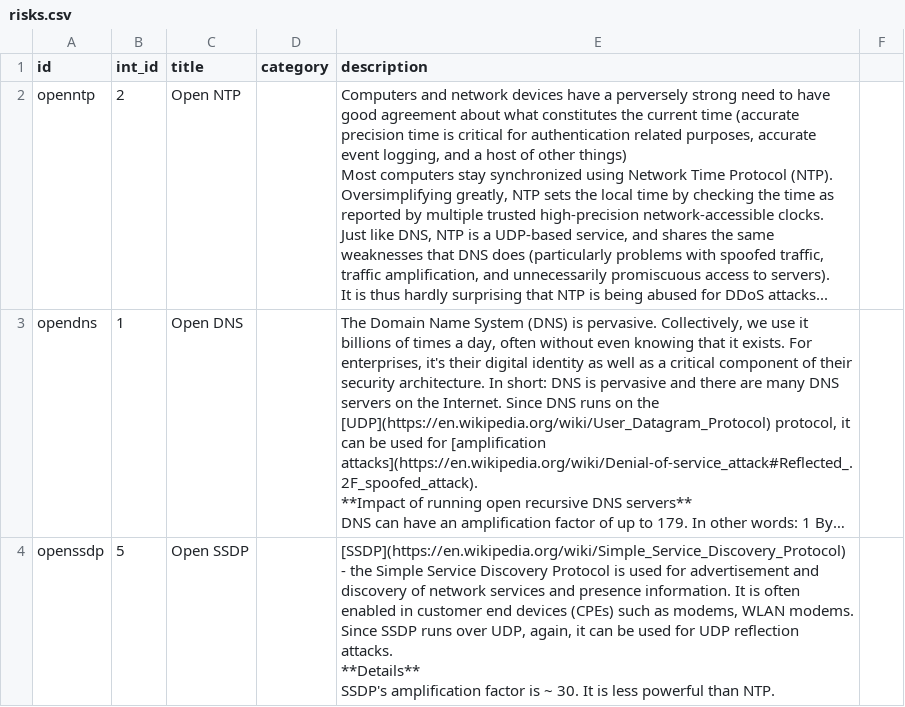
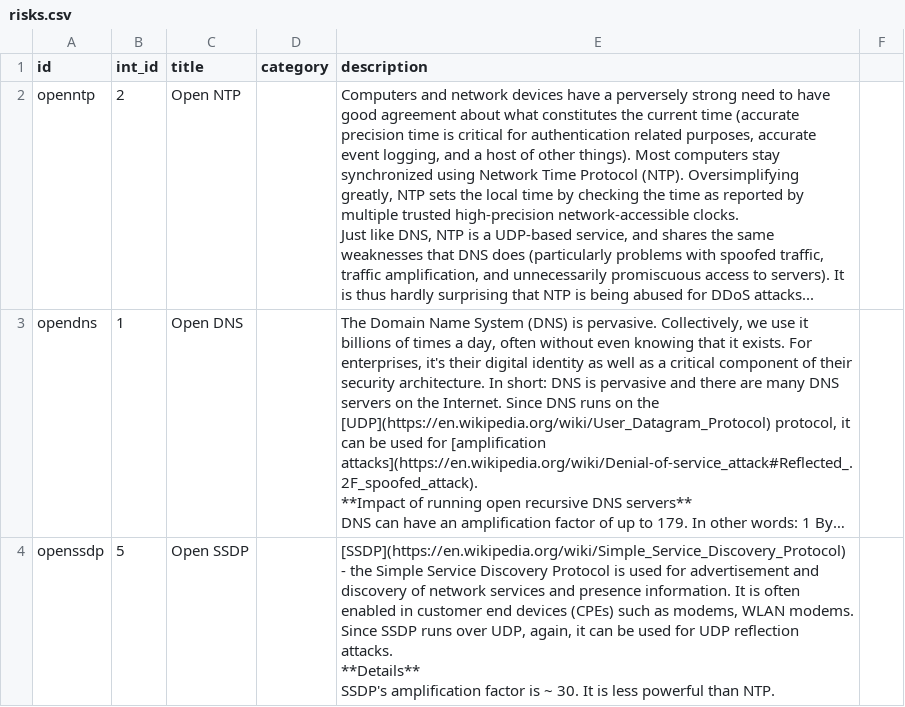
Before and after one commit to zelima/reference_data, a CSV file: risks/risks.csv, drawn as a sheet; only a part is shown; long unchanged cells end in …; ↵ is a line break in a cell; the diff names each change by its address in the sheet, - before the commit and + after, or states it on an @@ line.

Commit message:
Update risks.csv

```diff
--- a/risks/risks.csv
+++ b/risks/risks.csv
-E2 (description): …of other things) ↵ Most computers…
+E2 (description): …of other things). Most computers…
```
